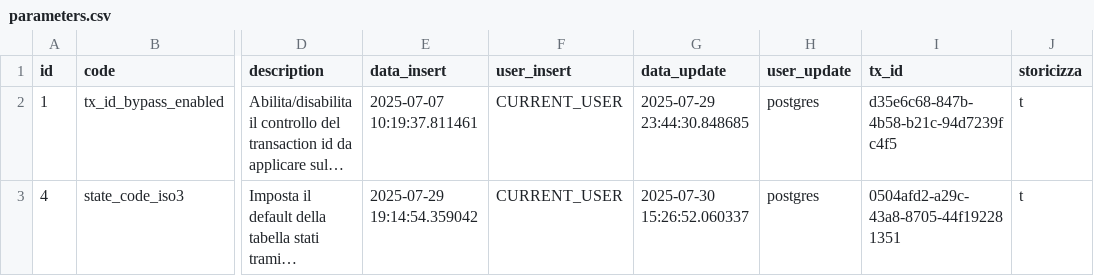
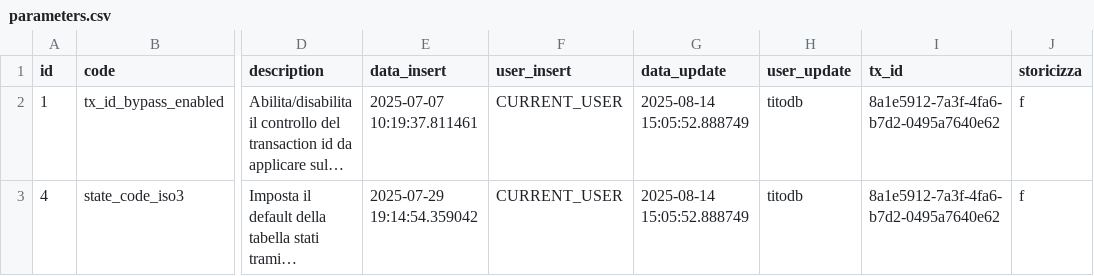
Before and after one commit to Tito-it/ZeroErp, a CSV file: db/changelog/migrations/80_data/sql/config/parameters.csv, drawn as a sheet; only a part is shown, gaps mark what is left out; long unchanged cells end in …; the diff names each change by its address in the sheet, - before the commit and + after, or states it on an @@ line.

```diff
--- a/db/changelog/migrations/80_data/sql/config/parameters.csv
+++ b/db/changelog/migrations/80_data/sql/config/parameters.csv
-G2 (data_update): 2025-07-29 23:44:30.848685
+G2 (data_update): 2025-08-14 15:05:52.888749
-H2:H3 (user_update): postgres
+H2:H3 (user_update): titodb
-I2 (tx_id): d35e6c68-847b-4b58-b21c-94d7239fc4f5
+I2 (tx_id): 8a1e5912-7a3f-4fa6-b7d2-0495a7640e62
-J2:J3 (storicizza): t
+J2:J3 (storicizza): f
-G3 (data_update): 2025-07-30 15:26:52.060337
+G3 (data_update): 2025-08-14 15:05:52.888749
-I3 (tx_id): 0504afd2-a29c-43a8-8705-44f192281351
+I3 (tx_id): 8a1e5912-7a3f-4fa6-b7d2-0495a7640e62
```
Also changed, not shown: db/changelog/migrations/80_data/sql/config/sistema_codici.csv, db/changelog/migrations/80_data/sql/config/stati.csv, 15 other files.
